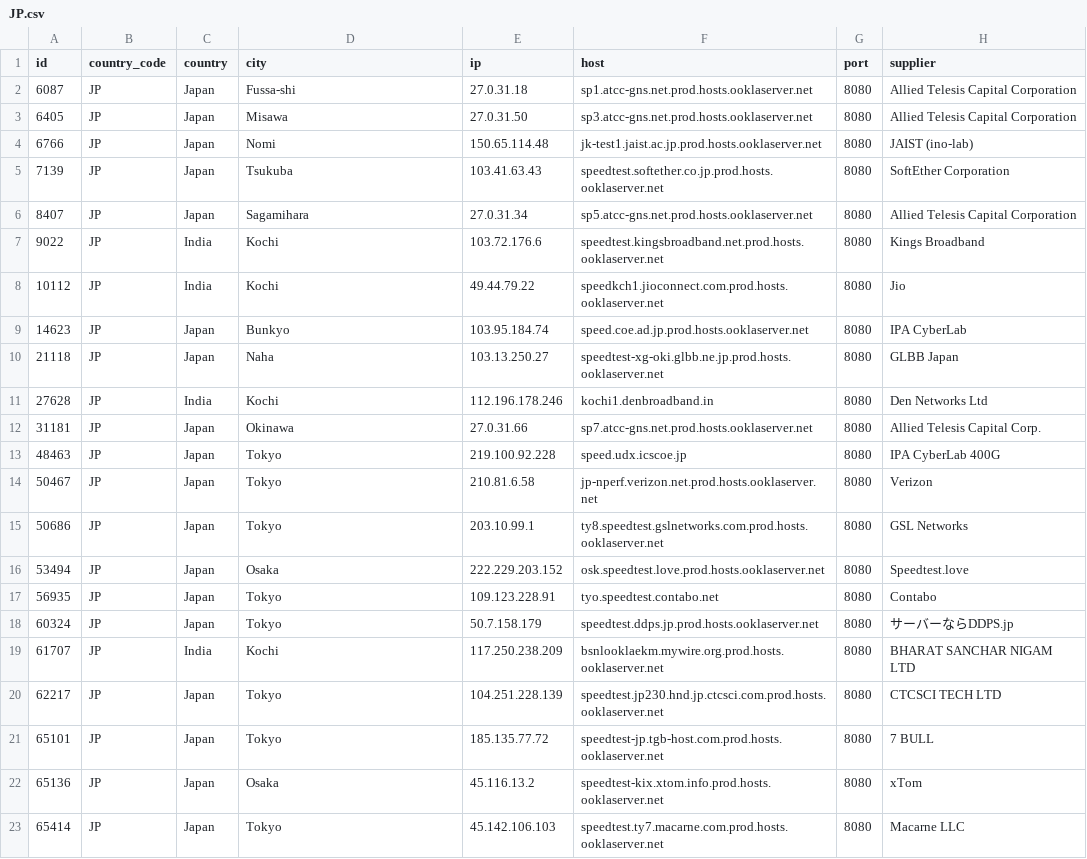
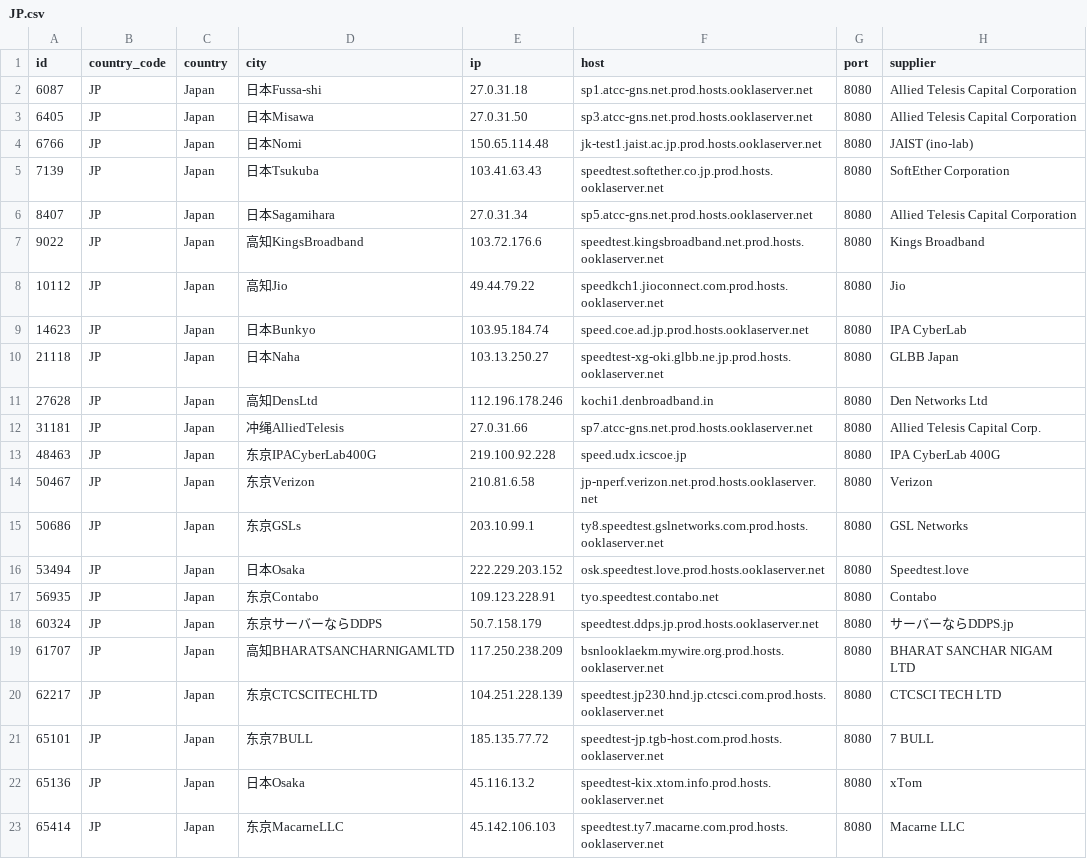
Before and after one commit to spiritLHLS/speedtest.net-CN-ID, a CSV file: JP.csv, drawn as a sheet.

```diff
--- a/JP.csv
+++ b/JP.csv
@@ -1,23 +1,23 @@
 id,country_code,country,city,ip,host,port,supplier
-6087,JP,Japan,Fussa-shi,27.0.31.18,sp1.atcc-gns.net.prod.hosts.ooklaserver.net,8080,Allied Telesis Capital Corporation
-6405,JP,Japan,Misawa,27.0.31.50,sp3.atcc-gns.net.prod.hosts.ooklaserver.net,8080,Allied Telesis Capital Corporation
-6766,JP,Japan,Nomi,150.65.114.48,jk-test1.jaist.ac.jp.prod.hosts.ooklaserver.net,8080,JAIST (ino-lab)
-7139,JP,Japan,Tsukuba,103.41.63.43,speedtest.softether.co.jp.prod.hosts.ooklaserver.net,8080,SoftEther Corporation
-8407,JP,Japan,Sagamihara,27.0.31.34,sp5.atcc-gns.net.prod.hosts.ooklaserver.net,8080,Allied Telesis Capital Corporation
-9022,JP,India,Kochi,103.72.176.6,speedtest.kingsbroadband.net.prod.hosts.ooklaserver.net,8080,Kings Broadband
-10112,JP,India,Kochi,49.44.79.22,speedkch1.jioconnect.com.prod.hosts.ooklaserver.net,8080,Jio
-14623,JP,Japan,Bunkyo,103.95.184.74,speed.coe.ad.jp.prod.hosts.ooklaserver.net,8080,IPA CyberLab
-21118,JP,Japan,Naha,103.13.250.27,speedtest-xg-oki.glbb.ne.jp.prod.hosts.ooklaserver.net,8080,GLBB Japan
-27628,JP,India,Kochi,112.196.178.246,kochi1.denbroadband.in,8080,Den Networks Ltd
-31181,JP,Japan,Okinawa,27.0.31.66,sp7.atcc-gns.net.prod.hosts.ooklaserver.net,8080,Allied Telesis Capital Corp.
-48463,JP,Japan,Tokyo,219.100.92.228,speed.udx.icscoe.jp,8080,IPA CyberLab 400G
-50467,JP,Japan,Tokyo,210.81.6.58,jp-nperf.verizon.net.prod.hosts.ooklaserver.net,8080,Verizon
-50686,JP,Japan,Tokyo,203.10.99.1,ty8.speedtest.gslnetworks.com.prod.hosts.ooklaserver.net,8080,GSL Networks
-53494,JP,Japan,Osaka,222.229.203.152,osk.speedtest.love.prod.hosts.ooklaserver.net,8080,Speedtest.love
-56935,JP,Japan,Tokyo,109.123.228.91,tyo.speedtest.contabo.net,8080,Contabo
-60324,JP,Japan,Tokyo,50.7.158.179,speedtest.ddps.jp.prod.hosts.ooklaserver.net,8080,サーバーならDDPS.jp
-61707,JP,India,Kochi,117.250.238.209,bsnlooklaekm.mywire.org.prod.hosts.ooklaserver.net,8080,BHARAT SANCHAR NIGAM LTD
-62217,JP,Japan,Tokyo,104.251.228.139,speedtest.jp230.hnd.jp.ctcsci.com.prod.hosts.ooklaserver.net,8080,CTCSCI TECH LTD
-65101,JP,Japan,Tokyo,185.135.77.72,speedtest-jp.tgb-host.com.prod.hosts.ooklaserver.net,8080,7 BULL
-65136,JP,Japan,Osaka,45.116.13.2,speedtest-kix.xtom.info.prod.hosts.ooklaserver.net,8080,xTom
-65414,JP,Japan,Tokyo,45.142.106.103,speedtest.ty7.macarne.com.prod.hosts.ooklaserver.net,8080,Macarne LLC
+6087,JP,Japan,日本Fussa-shi,27.0.31.18,sp1.atcc-gns.net.prod.hosts.ooklaserver.net,8080,Allied Telesis Capital Corporation
+6405,JP,Japan,日本Misawa,27.0.31.50,sp3.atcc-gns.net.prod.hosts.ooklaserver.net,8080,Allied Telesis Capital Corporation
+6766,JP,Japan,日本Nomi,150.65.114.48,jk-test1.jaist.ac.jp.prod.hosts.ooklaserver.net,8080,JAIST (ino-lab)
+7139,JP,Japan,日本Tsukuba,103.41.63.43,speedtest.softether.co.jp.prod.hosts.ooklaserver.net,8080,SoftEther Corporation
+8407,JP,Japan,日本Sagamihara,27.0.31.34,sp5.atcc-gns.net.prod.hosts.ooklaserver.net,8080,Allied Telesis Capital Corporation
+9022,JP,Japan,高知KingsBroadband,103.72.176.6,speedtest.kingsbroadband.net.prod.hosts.ooklaserver.net,8080,Kings Broadband
+10112,JP,Japan,高知Jio,49.44.79.22,speedkch1.jioconnect.com.prod.hosts.ooklaserver.net,8080,Jio
+14623,JP,Japan,日本Bunkyo,103.95.184.74,speed.coe.ad.jp.prod.hosts.ooklaserver.net,8080,IPA CyberLab
+21118,JP,Japan,日本Naha,103.13.250.27,speedtest-xg-oki.glbb.ne.jp.prod.hosts.ooklaserver.net,8080,GLBB Japan
+27628,JP,Japan,高知DensLtd,112.196.178.246,kochi1.denbroadband.in,8080,Den Networks Ltd
+31181,JP,Japan,冲绳AlliedTelesis,27.0.31.66,sp7.atcc-gns.net.prod.hosts.ooklaserver.net,8080,Allied Telesis Capital Corp.
+48463,JP,Japan,东京IPACyberLab400G,219.100.92.228,speed.udx.icscoe.jp,8080,IPA CyberLab 400G
+50467,JP,Japan,东京Verizon,210.81.6.58,jp-nperf.verizon.net.prod.hosts.ooklaserver.net,8080,Verizon
+50686,JP,Japan,东京GSLs,203.10.99.1,ty8.speedtest.gslnetworks.com.prod.hosts.ooklaserver.net,8080,GSL Networks
+53494,JP,Japan,日本Osaka,222.229.203.152,osk.speedtest.love.prod.hosts.ooklaserver.net,8080,Speedtest.love
+56935,JP,Japan,东京Contabo,109.123.228.91,tyo.speedtest.contabo.net,8080,Contabo
+60324,JP,Japan,东京サーバーならDDPS,50.7.158.179,speedtest.ddps.jp.prod.hosts.ooklaserver.net,8080,サーバーならDDPS.jp
+61707,JP,Japan,高知BHARATSANCHARNIGAMLTD,117.250.238.209,bsnlooklaekm.mywire.org.prod.hosts.ooklaserver.net,8080,BHARAT SANCHAR NIGAM LTD
+62217,JP,Japan,东京CTCSCITECHLTD,104.251.228.139,speedtest.jp230.hnd.jp.ctcsci.com.prod.hosts.ooklaserver.net,8080,CTCSCI TECH LTD
+65101,JP,Japan,东京7BULL,185.135.77.72,speedtest-jp.tgb-host.com.prod.hosts.ooklaserver.net,8080,7 BULL
+65136,JP,Japan,日本Osaka,45.116.13.2,speedtest-kix.xtom.info.prod.hosts.ooklaserver.net,8080,xTom
+65414,JP,Japan,东京MacarneLLC,45.142.106.103,speedtest.ty7.macarne.com.prod.hosts.ooklaserver.net,8080,Macarne LLC
```
Also changed, not shown: CN_Mobile.csv, ls_sg_hk_jp.csv, 3 other files.
